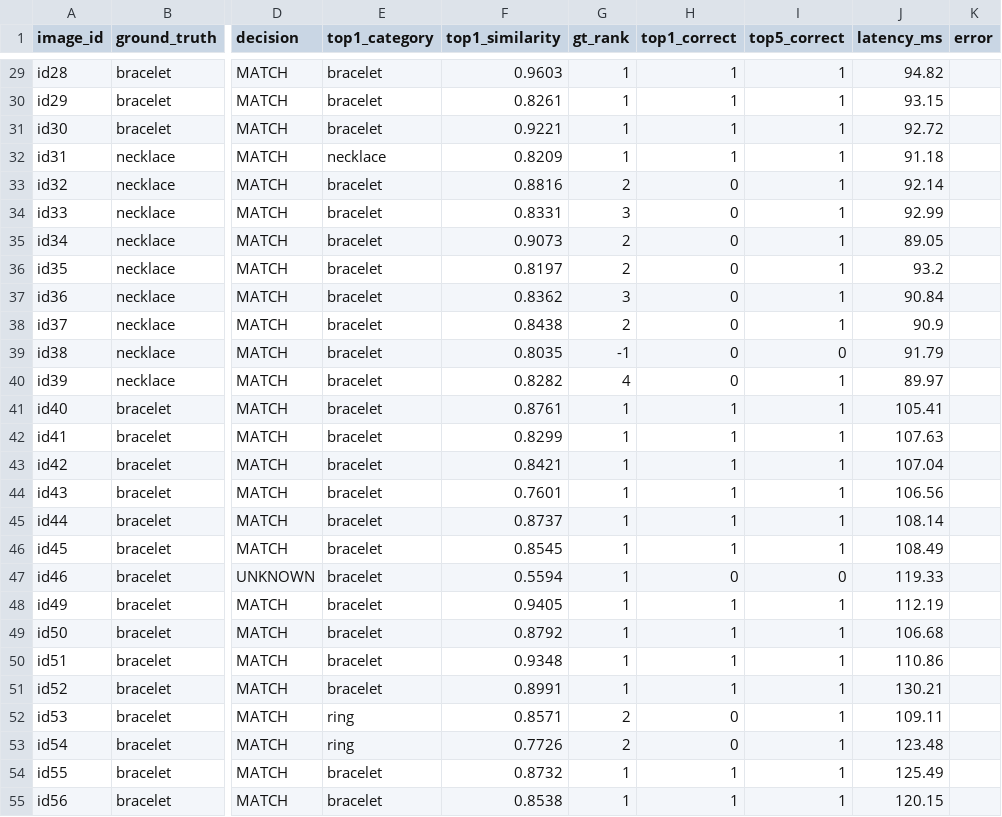
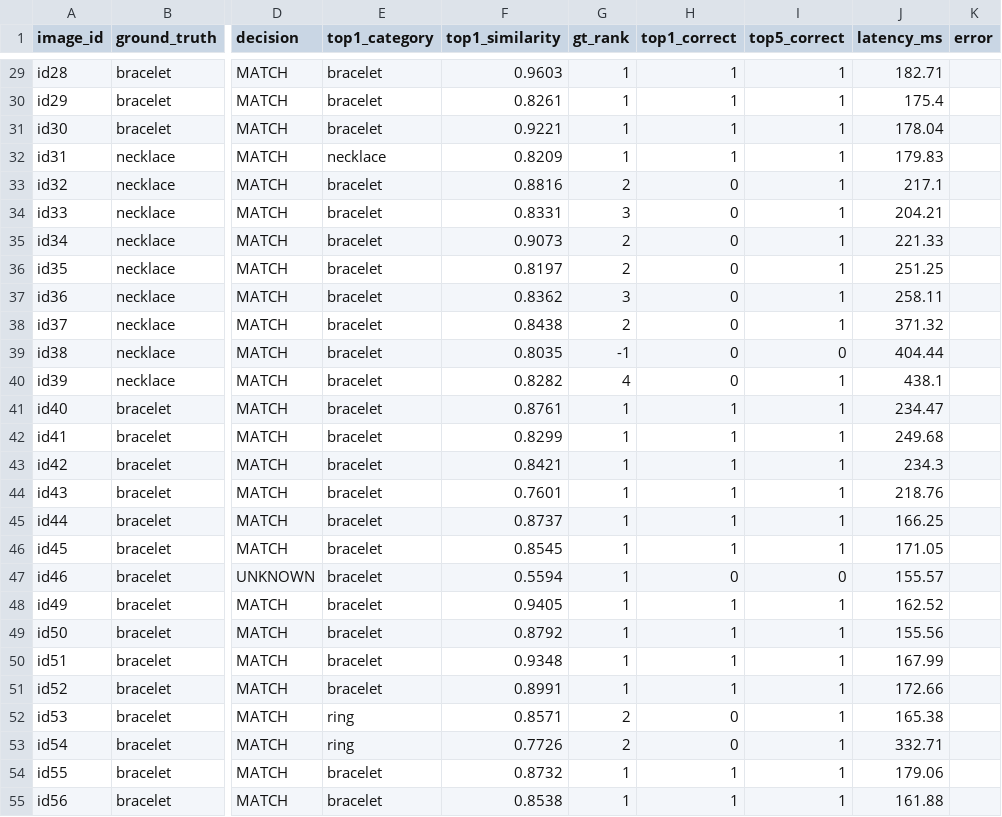
Before and after one commit to saran2006psg/thuli, a CSV file: evaluation/results.csv, drawn as a sheet; only a part is shown, gaps mark what is left out; the diff covers the shown part only; the diff names each change by its address in the sheet, - before the commit and + after, or states it on an @@ line.

```diff
--- a/evaluation/results.csv
+++ b/evaluation/results.csv
-J29 (latency_ms): 94.82
+J29 (latency_ms): 182.71
-J30 (latency_ms): 93.15
+J30 (latency_ms): 175.4
-J31 (latency_ms): 92.72
+J31 (latency_ms): 178.04
-J32 (latency_ms): 91.18
+J32 (latency_ms): 179.83
-J33 (latency_ms): 92.14
+J33 (latency_ms): 217.1
-J34 (latency_ms): 92.99
+J34 (latency_ms): 204.21
-J35 (latency_ms): 89.05
+J35 (latency_ms): 221.33
-J36 (latency_ms): 93.2
+J36 (latency_ms): 251.25
-J37 (latency_ms): 90.84
+J37 (latency_ms): 258.11
-J38 (latency_ms): 90.9
+J38 (latency_ms): 371.32
-J39 (latency_ms): 91.79
+J39 (latency_ms): 404.44
-J40 (latency_ms): 89.97
+J40 (latency_ms): 438.1
-J41 (latency_ms): 105.41
+J41 (latency_ms): 234.47
-J42 (latency_ms): 107.63
+J42 (latency_ms): 249.68
-J43 (latency_ms): 107.04
+J43 (latency_ms): 234.3
-J44 (latency_ms): 106.56
+J44 (latency_ms): 218.76
-J45 (latency_ms): 108.14
+J45 (latency_ms): 166.25
-J46 (latency_ms): 108.49
+J46 (latency_ms): 171.05
-J47 (latency_ms): 119.33
+J47 (latency_ms): 155.57
-J48 (latency_ms): 112.19
+J48 (latency_ms): 162.52
-J49 (latency_ms): 106.68
+J49 (latency_ms): 155.56
-J50 (latency_ms): 110.86
+J50 (latency_ms): 167.99
-J51 (latency_ms): 130.21
+J51 (latency_ms): 172.66
-J52 (latency_ms): 109.11
+J52 (latency_ms): 165.38
-J53 (latency_ms): 123.48
+J53 (latency_ms): 332.71
-J54 (latency_ms): 125.49
+J54 (latency_ms): 179.06
-J55 (latency_ms): 120.15
+J55 (latency_ms): 161.88
```
Also changed, not shown: 2 added rows and 84 edited cells elsewhere in this file, data/catalogue.csv, evaluation/stumper.csv, 11 other files.
